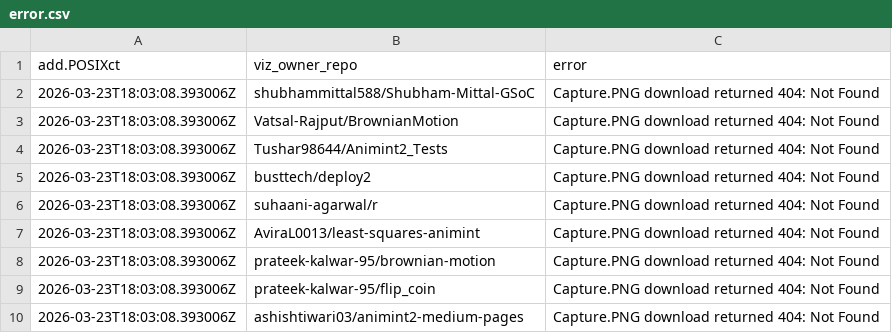
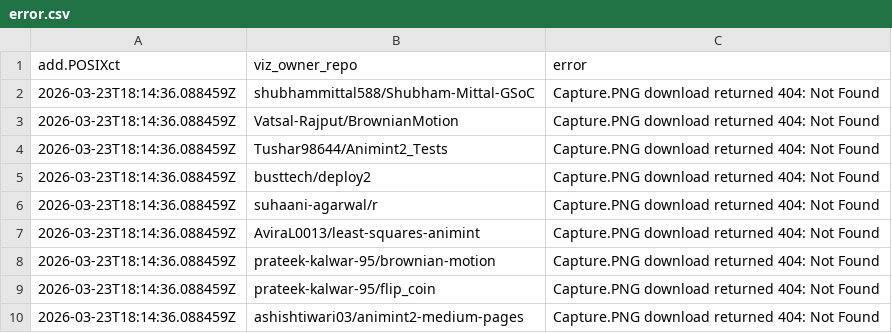
Before and after one commit to Nishita-shah1/animation-ports-gallery, a CSV file: error.csv, drawn as a sheet.

```diff
--- a/error.csv
+++ b/error.csv
@@ -1,10 +1,10 @@
 add.POSIXct,viz_owner_repo,error
-2026-03-23T18:03:08.393006Z,shubhammittal588/Shubham-Mittal-GSoC,Capture.PNG download returned 404: Not Found
-2026-03-23T18:03:08.393006Z,Vatsal-Rajput/BrownianMotion,Capture.PNG download returned 404: Not Found
-2026-03-23T18:03:08.393006Z,Tushar98644/Animint2_Tests,Capture.PNG download returned 404: Not Found
-2026-03-23T18:03:08.393006Z,busttech/deploy2,Capture.PNG download returned 404: Not Found
-2026-03-23T18:03:08.393006Z,suhaani-agarwal/r,Capture.PNG download returned 404: Not Found
-2026-03-23T18:03:08.393006Z,AviraL0013/least-squares-animint,Capture.PNG download returned 404: Not Found
-2026-03-23T18:03:08.393006Z,prateek-kalwar-95/brownian-motion,Capture.PNG download returned 404: Not Found
-2026-03-23T18:03:08.393006Z,prateek-kalwar-95/flip_coin,Capture.PNG download returned 404: Not Found
-2026-03-23T18:03:08.393006Z,ashishtiwari03/animint2-medium-pages,Capture.PNG download returned 404: Not Found
+2026-03-23T18:14:36.088459Z,shubhammittal588/Shubham-Mittal-GSoC,Capture.PNG download returned 404: Not Found
+2026-03-23T18:14:36.088459Z,Vatsal-Rajput/BrownianMotion,Capture.PNG download returned 404: Not Found
+2026-03-23T18:14:36.088459Z,Tushar98644/Animint2_Tests,Capture.PNG download returned 404: Not Found
+2026-03-23T18:14:36.088459Z,busttech/deploy2,Capture.PNG download returned 404: Not Found
+2026-03-23T18:14:36.088459Z,suhaani-agarwal/r,Capture.PNG download returned 404: Not Found
+2026-03-23T18:14:36.088459Z,AviraL0013/least-squares-animint,Capture.PNG download returned 404: Not Found
+2026-03-23T18:14:36.088459Z,prateek-kalwar-95/brownian-motion,Capture.PNG download returned 404: Not Found
+2026-03-23T18:14:36.088459Z,prateek-kalwar-95/flip_coin,Capture.PNG download returned 404: Not Found
+2026-03-23T18:14:36.088459Z,ashishtiwari03/animint2-medium-pages,Capture.PNG download returned 404: Not Found
```
Also changed, not shown: 2 other files.
